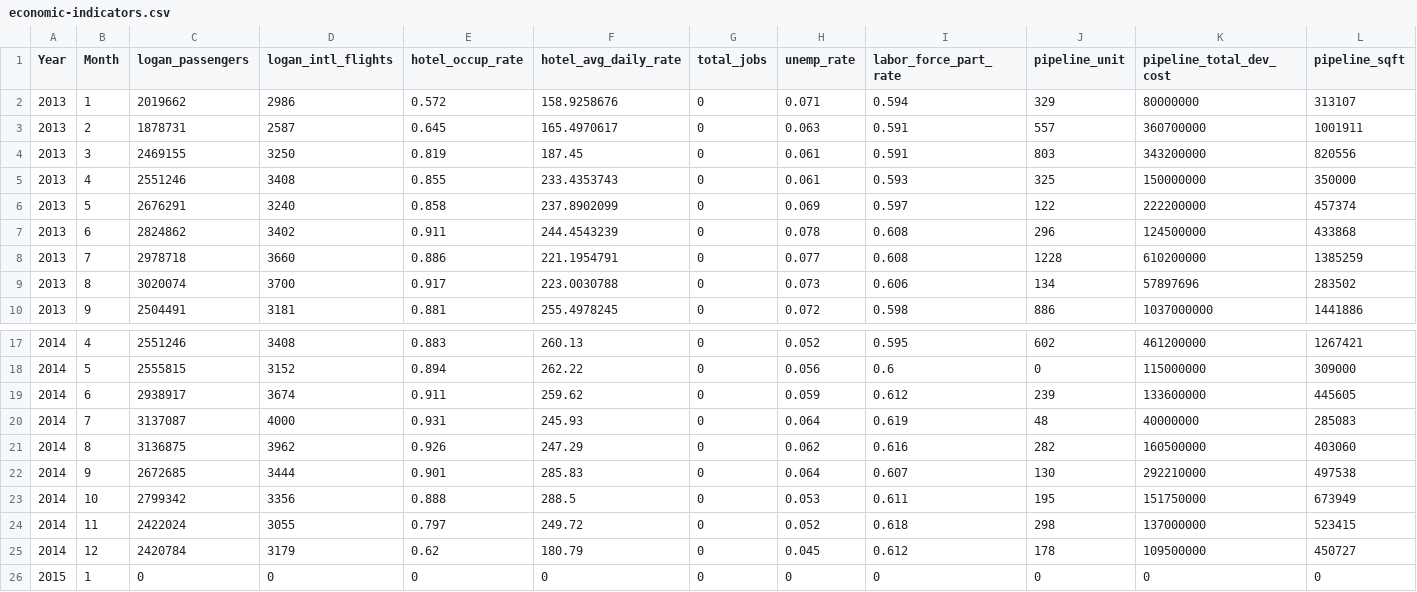
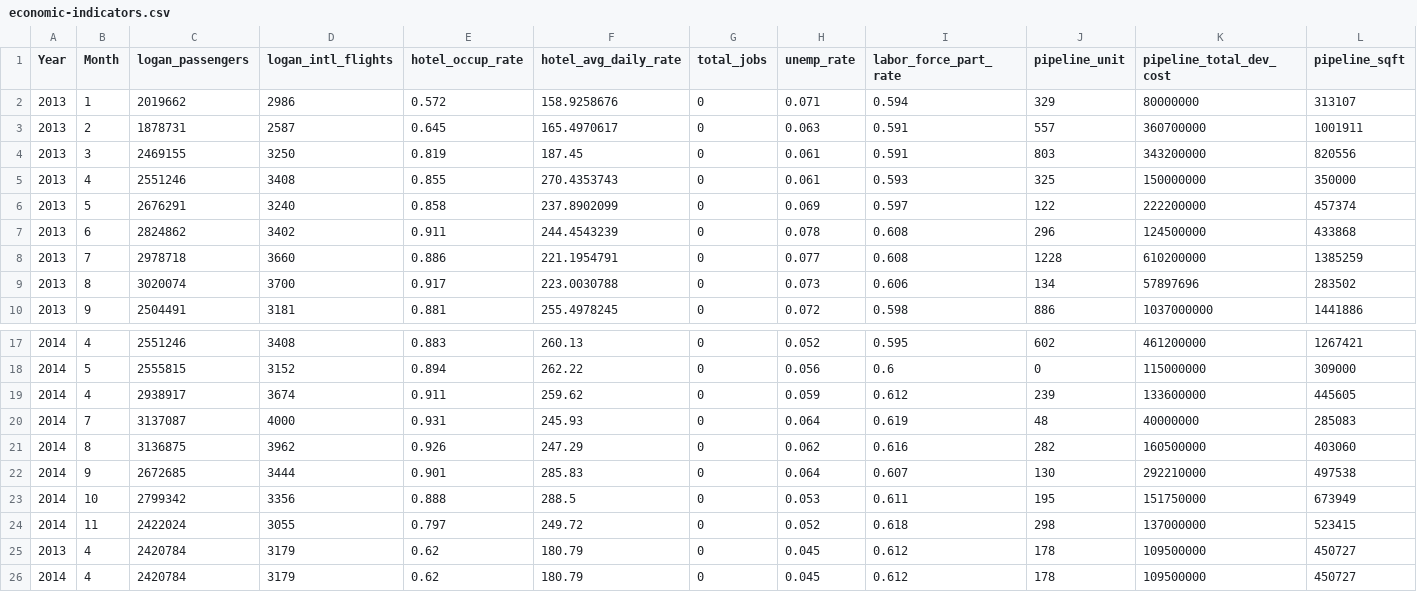
Before and after one commit to ThallysSo/PythonX, a CSV file: Capitulo5_ManipulacaoDeArquivos/economic-indicators.csv, drawn as a sheet; only a part is shown, gaps mark what is left out; removed rows and columns are numbered as before the commit, all else as after; rows hold the shown columns only; the diff names each change by its address in the sheet, - before the commit and + after, or states it on an @@ line.

```diff
--- a/Capitulo5_ManipulacaoDeArquivos/economic-indicators.csv
+++ b/Capitulo5_ManipulacaoDeArquivos/economic-indicators.csv
-F5 (hotel_avg_daily_rate): 233.4353743
+F5 (hotel_avg_daily_rate): 270.4353743
-B19 (Month): 6
+B19 (Month): 4
+row 25: 2013 | 4 | 2420784 | 3179 | 0.62 | 180.79 | 0 | 0.045 | 0.612 | 178 | 109500000 | 450727
-B26 (Month): 12
+B26 (Month): 4
-row 26: 2015 | 1 | 0 | 0 | 0 | 0 | 0 | 0 | 0 | 0 | 0 | 0
```
Also changed, not shown: 1 other file.
